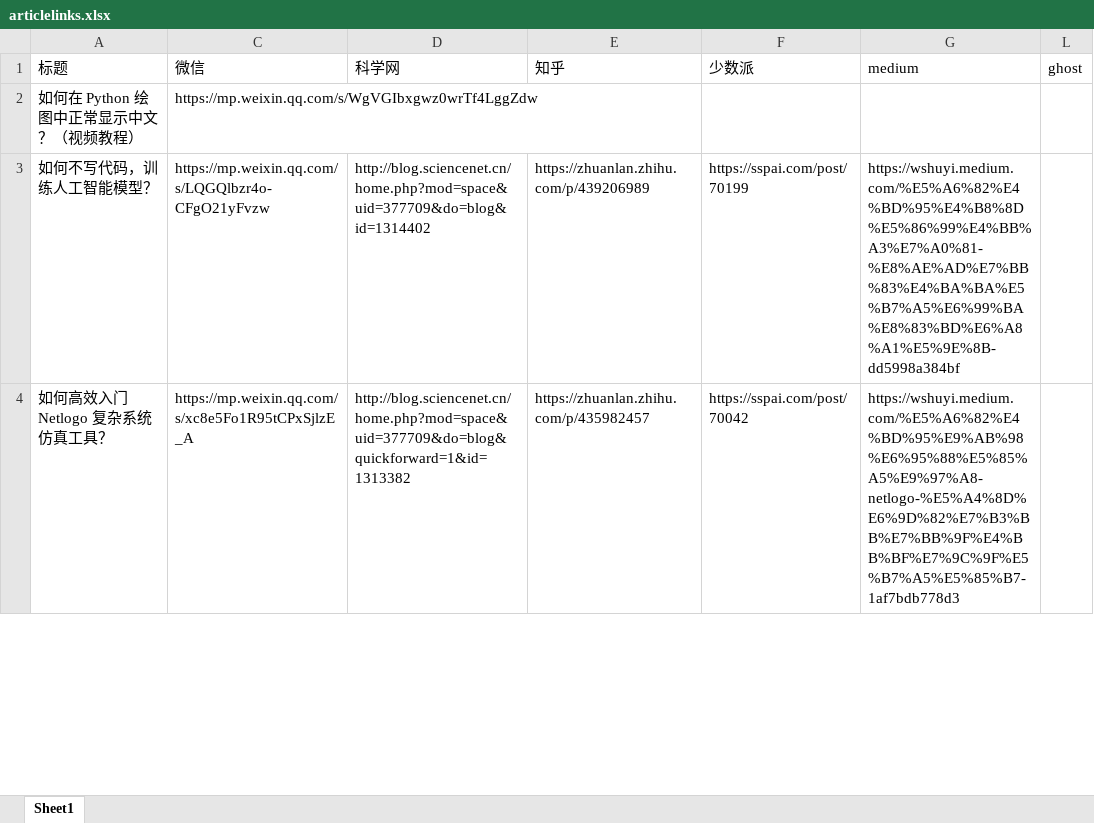
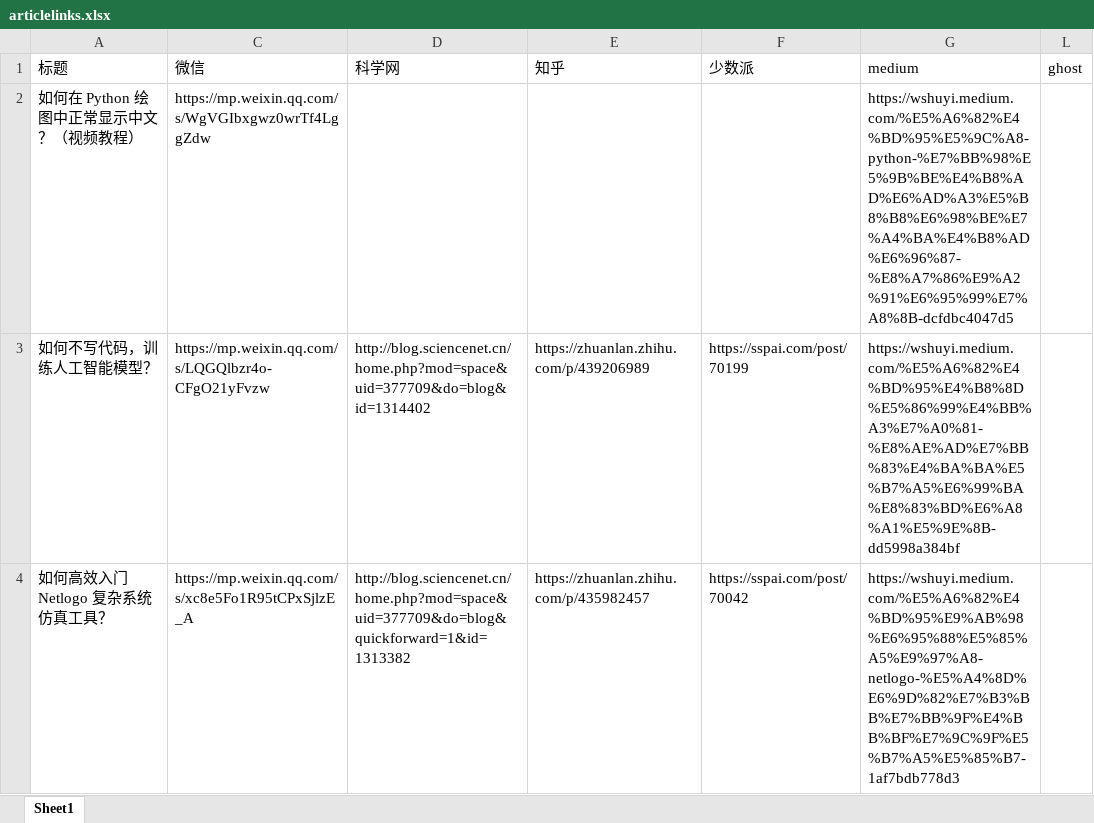
Before and after one commit to wshuyi/articlelinks-get-with-streamlit, an Excel workbook: articlelinks.xlsx, sheet Sheet1, drawn as a sheet; only a part is shown; values as stored, in another font and other column widths than the file's, no borders; the diff names each change by its address in the sheet, - before the commit and + after, or states it on an @@ line.

Commit message:
article links updated

```diff
--- a/articlelinks.xlsx (sheet Sheet1)
+++ b/articlelinks.xlsx (sheet Sheet1)
-G2 (medium): (empty)
+G2 (medium): https://wshuyi.medium.com/%E5%A6%82%E4%BD%95%E5%9C%A8-python-%E7%BB%98%E5%9B%BE%E4%B8%AD%E6%AD%A3%E5%B8%B8%E6%98%BE%E7%A4%BA%E4%B8%AD%E6%96%87-%E8%A7%86%E9%A2%91%E6%95%99%E7%A8%8B-dcfdbc4047d5
```
